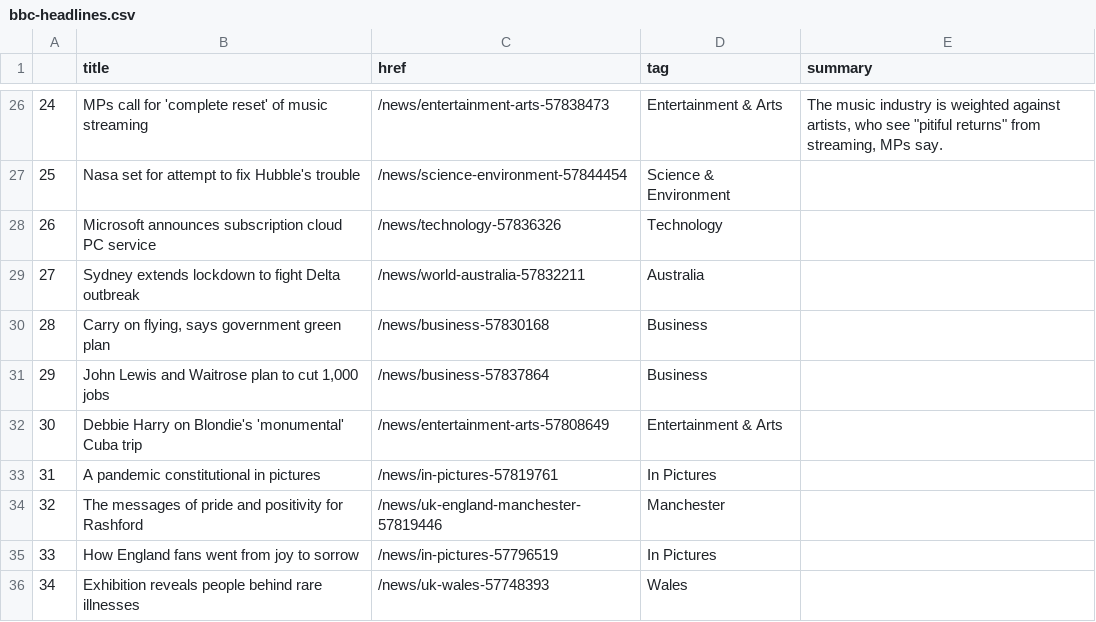
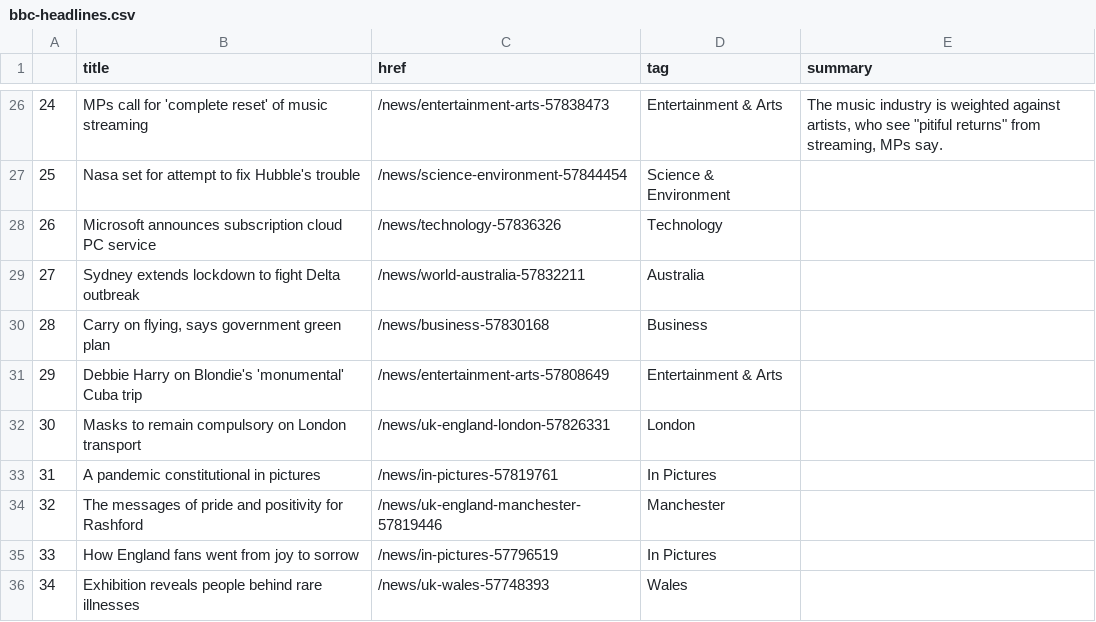
Before and after one commit to ichinichichi/automatic-scraper, a CSV file: bbc-headlines.csv, drawn as a sheet; only a part is shown, gaps mark what is left out.

```diff
--- a/bbc-headlines.csv
+++ b/bbc-headlines.csv
@@ -30,4 +30,4 @@
 28,"Carry on flying, says government green plan",/news/business-57830168,Business,
-29,"John Lewis and Waitrose plan to cut 1,000 jobs",/news/business-57837864,Business,
-30,Debbie Harry on Blondie's 'monumental' Cuba trip,/news/entertainment-arts-57808649,Entertainment & Arts,
+29,Debbie Harry on Blondie's 'monumental' Cuba trip,/news/entertainment-arts-57808649,Entertainment & Arts,
+30,Masks to remain compulsory on London transport,/news/uk-england-london-57826331,London,
 31,A pandemic constitutional in pictures,/news/in-pictures-57819761,In Pictures,
```
